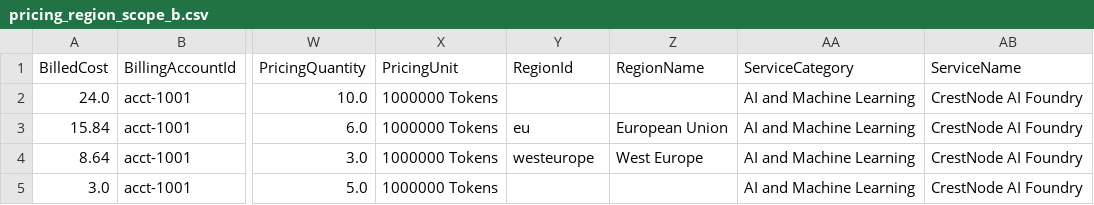
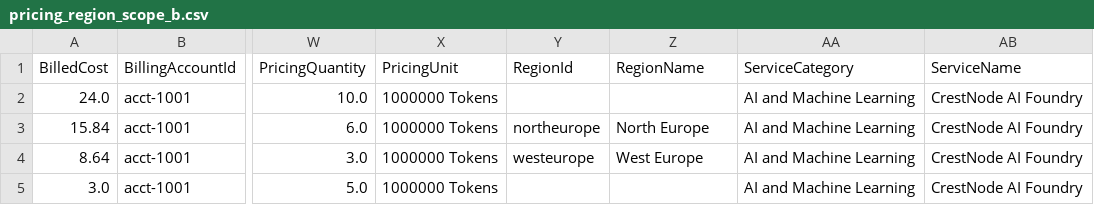
Before and after one commit to FinOps-Open-Cost-and-Usage-Spec/FOCUS_Spec, a CSV file: specification/data/pricing_region_scope/pricing_region_scope_b.csv, drawn as a sheet; only a part is shown, gaps mark what is left out; the diff names each change by its address in the sheet, - before the commit and + after, or states it on an @@ line.

```diff
--- a/specification/data/pricing_region_scope/pricing_region_scope_b.csv
+++ b/specification/data/pricing_region_scope/pricing_region_scope_b.csv
-Y3 (RegionId): eu
+Y3 (RegionId): northeurope
-Z3 (RegionName): European Union
+Z3 (RegionName): North Europe
```
Also changed, not shown: 1 other file.
